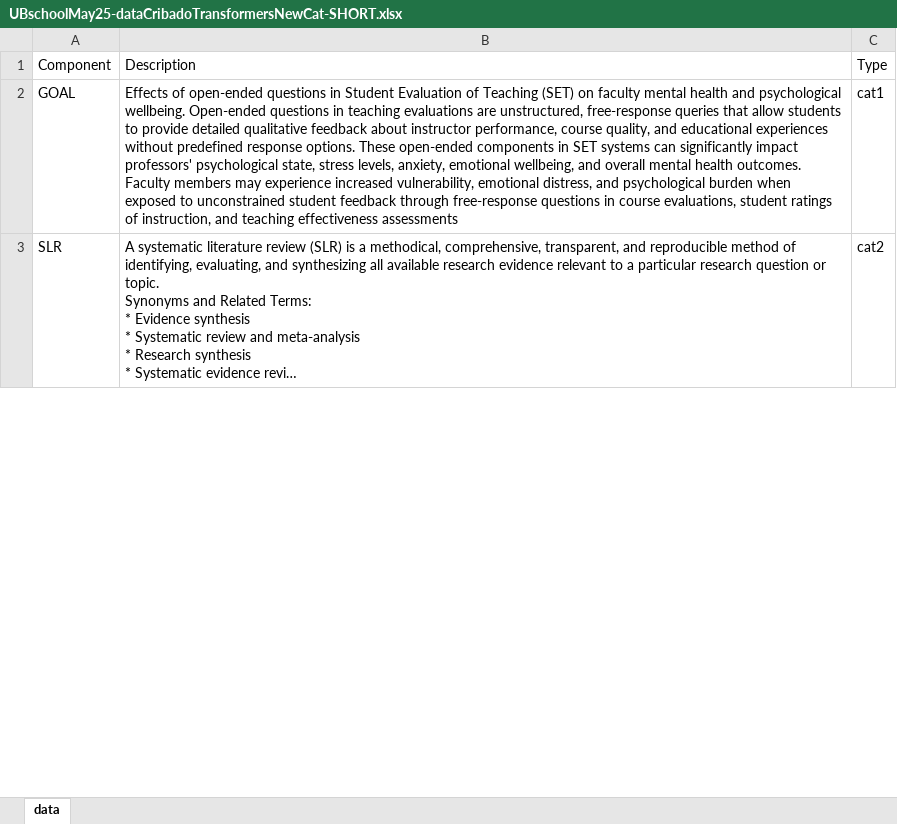
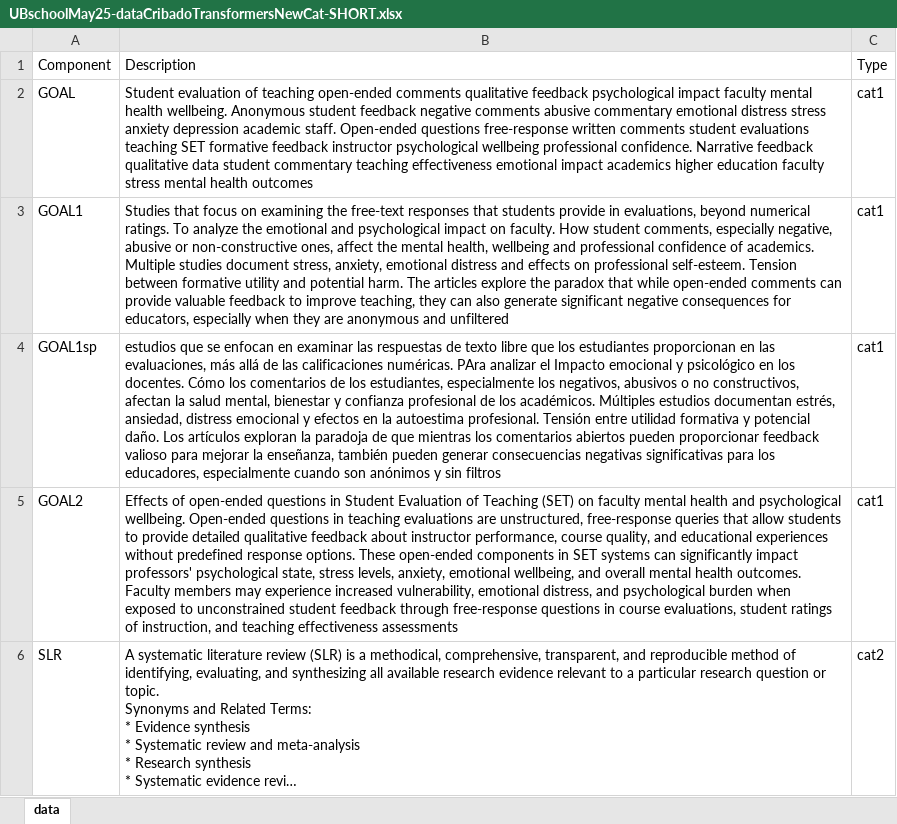
Before and after one commit to jamg-upv/genAI4ResearchTeaching, an Excel workbook: asepuc25/UBschoolMay25-dataCribadoTransformersNewCat-SHORT.xlsx, sheet data, drawn as a sheet; only a part is shown; long unchanged cells end in …; values as stored, in another font and other column widths than the file's, no borders; the diff covers the shown part only; the diff names each change by its address in the sheet, - before the commit and + after, or states it on an @@ line.

Commit message:
Add files via upload

```diff
--- a/asepuc25/UBschoolMay25-dataCribadoTransformersNewCat-SHORT.xlsx (sheet data)
+++ b/asepuc25/UBschoolMay25-dataCribadoTransformersNewCat-SHORT.xlsx (sheet data)
-B2: Effects of open-ended questions in Student Evaluation of Teaching (SET) on faculty mental health and psychological wellbeing. Open-ended questions in teaching evaluations are unstructured, free-response queries that allow students to provide detailed qualitative feedback about instructor performance, course quality, and educational experiences without predefined response options. These open-ended components in SET systems can significantly impact professors' psychological state, stress levels, anxiety, emotional wellbeing, and overall mental health outcomes. Faculty members may experience increased vulnerability, emotional distress, and psychological burden when exposed to unconstrained student feedback through free-response questions in course evaluations, student ratings of instruction, and teaching effectiveness assessments
+B2: Student evaluation of teaching open-ended comments qualitative feedback psychological impact faculty mental health wellbeing. Anonymous student feedback negative comments abusive commentary emotional distress stress anxiety depression academic staff. Open-ended questions free-response written comments student evaluations teaching SET formative feedback instructor psychological wellbeing professional confidence. Narrative feedback qualitative data student commentary teaching effectiveness emotional impact academics higher education faculty stress mental health outcomes
+row 3: GOAL1 | Studies that focus on examining the free-text responses that students provide in evaluations, beyond numerical ratings. To analyze the emotional and psychological impact on faculty. How student comments, especially negative, abusive or non-constructive ones, affect the mental health, wellbeing and professional confidence of academics. Multiple studies document stress, anxiety, emotional distress and effects on professional self-esteem. Tension between formative utility and potential harm. The articles explore the paradox that while open-ended comments can provide valuable feedback to improve teaching, they can also generate significant negative consequences for educators, especially when they are anonymous and unfiltered | cat1
+row 4: GOAL1sp | estudios que se enfocan en examinar las respuestas de texto libre que los estudiantes proporcionan en las evaluaciones, más allá de las calificaciones numéricas. PAra analizar el Impacto emocional y psicológico en los docentes. Cómo los comentarios de los estudiantes, especialmente los negativos, abusivos o no constructivos, afectan la salud mental, bienestar y confianza profesional de los académicos. Múltiples estudios documentan estrés, ansiedad, distress emocional y efectos en la autoestima profesional. Tensión entre utilidad formativa y potencial daño. Los artículos exploran la paradoja de que mientras los comentarios abiertos pueden proporcionar feedback valioso para mejorar la enseñanza, también pueden generar consecuencias negativas significativas para los educadores, especialmente cuando son anónimos y sin filtros | cat1
+row 5: GOAL2 | Effects of open-ended questions in Student Evaluation of Teaching (SET) on faculty mental health and psychological wellbeing. Open-ended questions in teaching evaluations are unstructured, free-response queries that allow students to provide detailed qualitative feedback about instructor performance, course quality, and educational experiences without predefined response options. These open-ended components in SET systems can significantly impact professors' psychological state, stress levels, anxiety, emotional wellbeing, and overall mental health outcomes. Faculty members may experience increased vulnerability, emotional distress, and psychological burden when exposed to unconstrained student feedback through free-response questions in course evaluations, student ratings of instruction, and teaching effectiveness assessments | cat1
```
Also changed, not shown: 1 added row and 2 edited cells elsewhere in this sheet.
